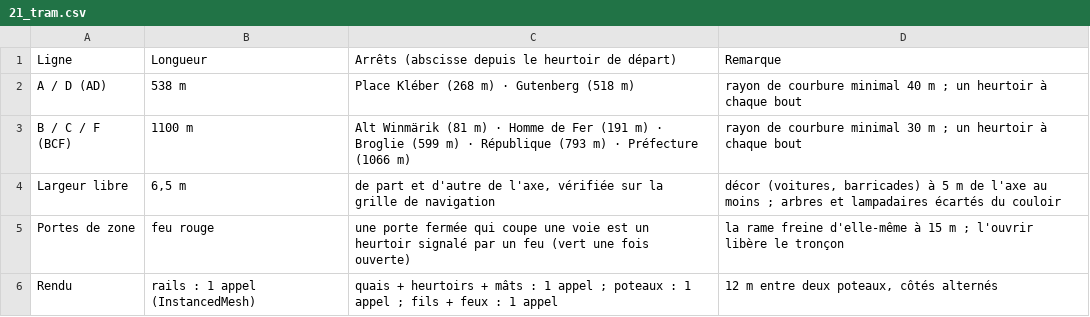
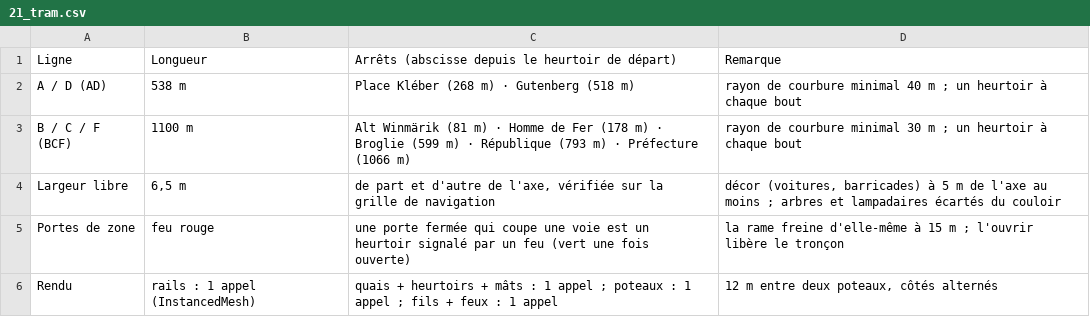
Before and after one commit to davideneco/zombie-survival, a CSV file: docs/csv/21_tram.csv, drawn as a sheet.

```diff
--- a/docs/csv/21_tram.csv
+++ b/docs/csv/21_tram.csv
@@ -2,3 +2,3 @@
 A / D (AD);538 m;Place Kléber (268 m) · Gutenberg (518 m);"rayon de courbure minimal 40 m ; un heurtoir à chaque bout"
-B / C / F (BCF);1100 m;Alt Winmärik (81 m) · Homme de Fer (191 m) · Broglie (599 m) · République (793 m) · Préfecture (1066 m);"rayon de courbure minimal 30 m ; un heurtoir à chaque bout"
+B / C / F (BCF);1100 m;Alt Winmärik (81 m) · Homme de Fer (178 m) · Broglie (599 m) · République (793 m) · Préfecture (1066 m);"rayon de courbure minimal 30 m ; un heurtoir à chaque bout"
 Largeur libre;6,5 m;de part et d'autre de l'axe, vérifiée sur la grille de navigation;"décor (voitures, barricades) à 5 m de l'axe au moins ; arbres et lampadaires écartés du couloir"
```
Also changed, not shown: docs/csv/14_commandes.csv, 14 other files.
